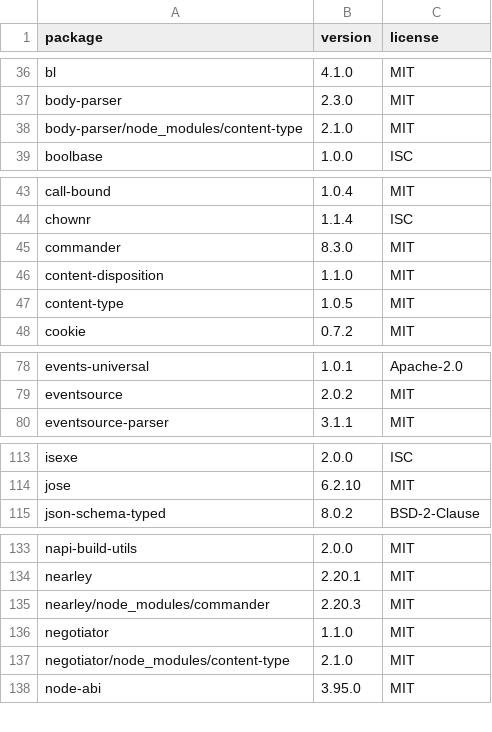
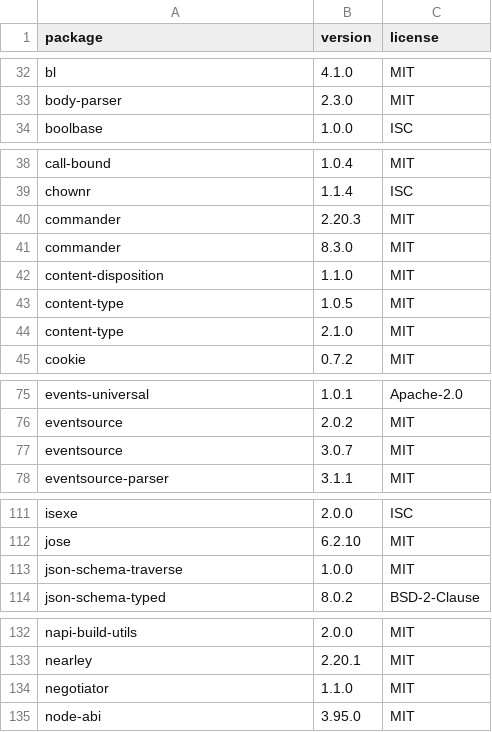
Before and after one commit to monty033/NookBridge, a CSV file: docs/engineering/stages/stage-9-production-licenses.csv, drawn as a sheet; only a part is shown, gaps mark what is left out; removed rows and columns are numbered as before the commit, all else as after; the diff covers the shown part only; the diff names each change by its address in the sheet, - before the commit and + after, or states it on an @@ line.

```diff
--- a/docs/engineering/stages/stage-9-production-licenses.csv
+++ b/docs/engineering/stages/stage-9-production-licenses.csv
-row 38: body-parser/node_modules/content-type | 2.1.0 | MIT
+row 40: commander | 2.20.3 | MIT
+row 44: content-type | 2.1.0 | MIT
+row 77: eventsource | 3.0.7 | MIT
+row 113: json-schema-traverse | 1.0.0 | MIT
-row 135: nearley/node_modules/commander | 2.20.3 | MIT
-row 137: negotiator/node_modules/content-type | 2.1.0 | MIT
```
Also changed, not shown: 7 added rows and 8 removed rows elsewhere in this file, 3 other files.
